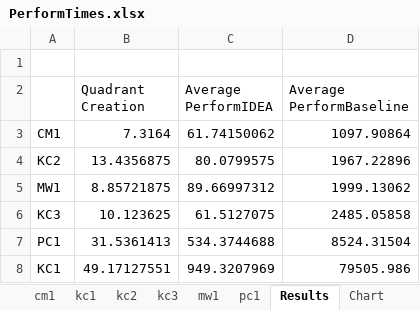
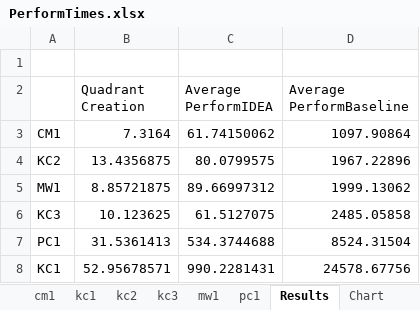
Before and after one commit to abutcher/compass, an Excel workbook: doc/PerformTimes.xlsx, sheet Results, drawn as a sheet; values as stored, in another font and other column widths than the file's, no borders; the diff names each change by its address in the sheet, - before the commit and + after, or states it on an @@ line.

```diff
--- a/doc/PerformTimes.xlsx (sheet Results)
+++ b/doc/PerformTimes.xlsx (sheet Results)
-B8 (Quadrant Creation): 49.17127551
+B8 (Quadrant Creation): 52.95678571
-C8 (Average PerformIDEA): 949.3207969
+C8 (Average PerformIDEA): 990.2281431
-D8 (Average PerformBaseline): 79505.986
+D8 (Average PerformBaseline): 24578.67756
```
Also changed, not shown: sheet kc1, charts or pictures.
